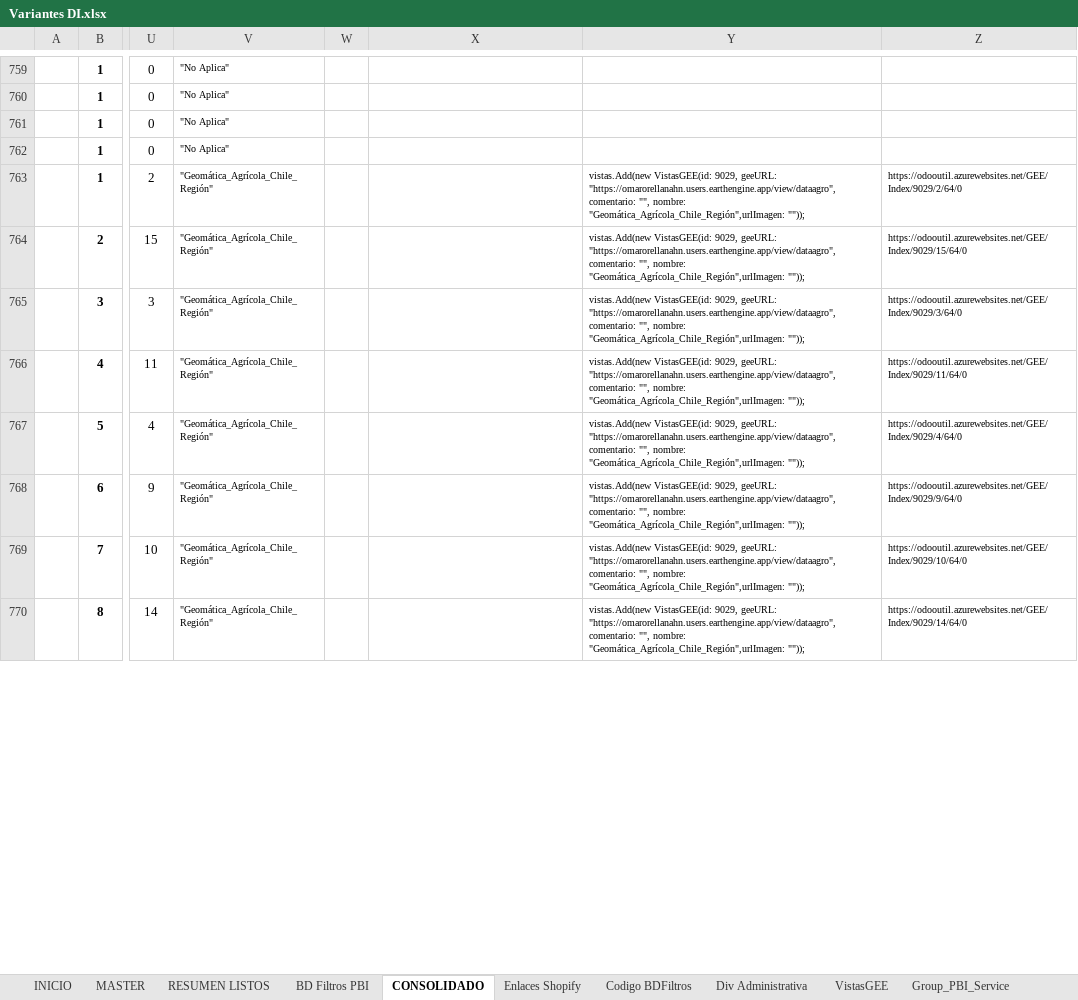
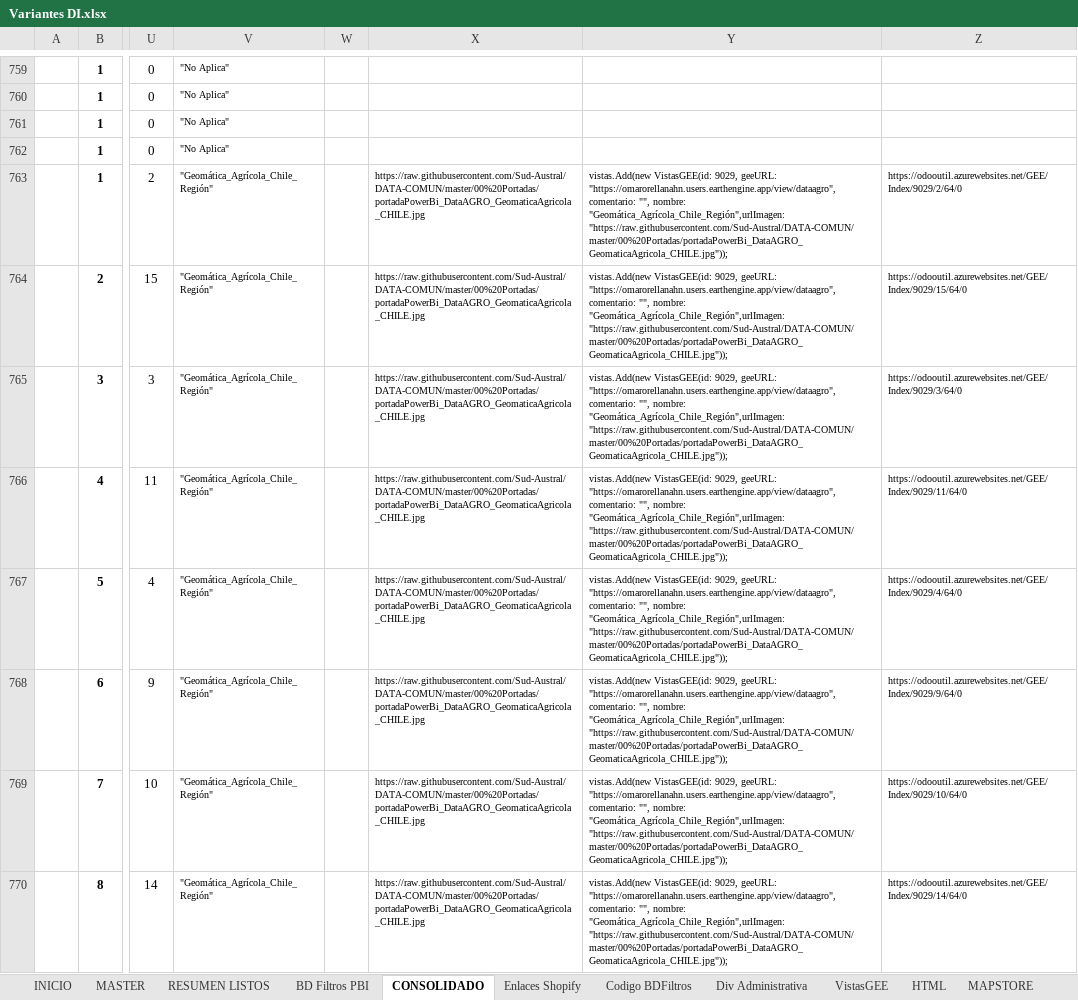
Before and after one commit to Sud-Austral/MONITOREO-DI, an Excel workbook: Variantes DI.xlsx, sheet CONSOLIDADO, drawn as a sheet; only a part is shown, gaps mark what is left out; values as stored, in another font and other column widths than the file's, no borders; charts and pictures and table styles not drawn; the diff covers the shown part only; the diff names each change by its address in the sheet, - before the commit and + after, or states it on an @@ line.

```diff
--- a/Variantes DI.xlsx (sheet CONSOLIDADO)
+++ b/Variantes DI.xlsx (sheet CONSOLIDADO)
+sheet tab: HTML
+sheet tab: MAPSTORE
-X763:X770: (empty)
+X763:X770: https://raw.githubusercontent.com/Sud-Austral/DATA-COMUN/master/00%20Portadas/portadaPowerBi_DataAGRO_GeomaticaAgricola_CHILE.jpg
-Y763:Y770: …nombre: "Geomática_Agrícola_Chile_Región",urlImagen: ""));
+Y763:Y770: …nombre: "Geomática_Agrícola_Chile_Región",urlImagen: "https://raw.githubusercontent.com/Sud-Austral/DATA-COMUN/master/00%20Portadas/portadaPowerBi_DataAGRO_GeomaticaAgricola_CHILE.jpg"));
```
Also changed, not shown: 16 edited cells elsewhere in this sheet, sheet Div Administrativa, sheet PortadasHTML, sheet VistasGEE, charts or pictures.
